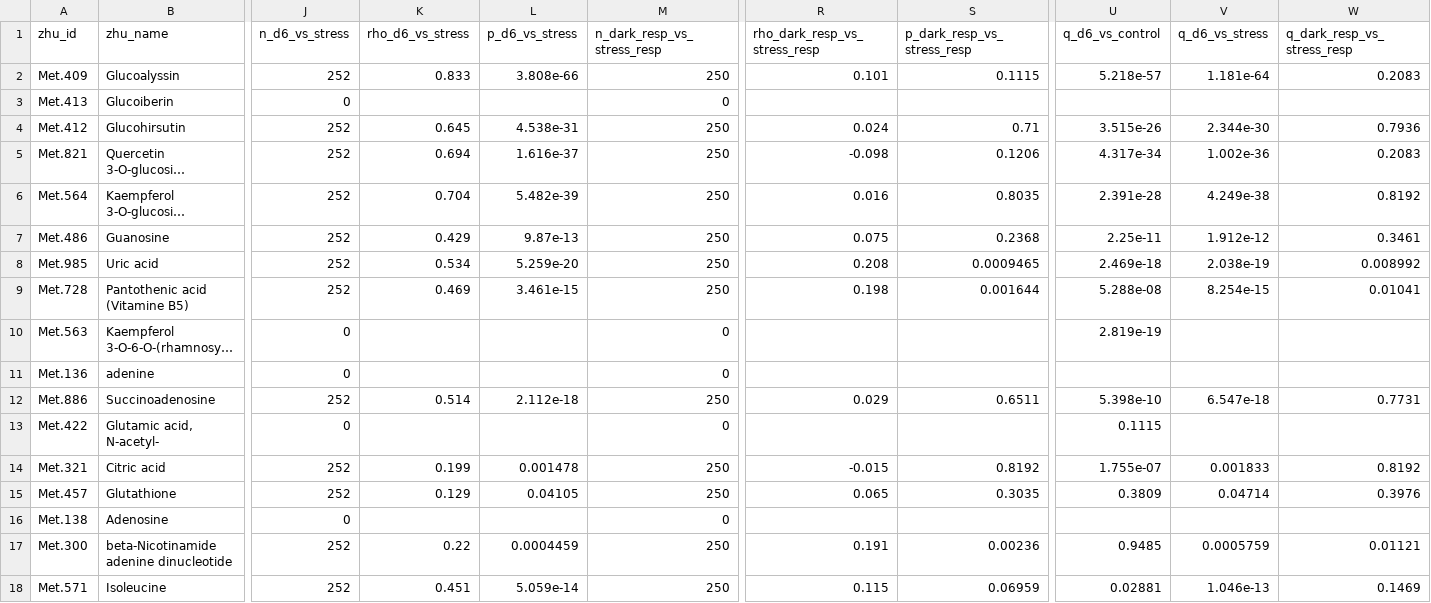
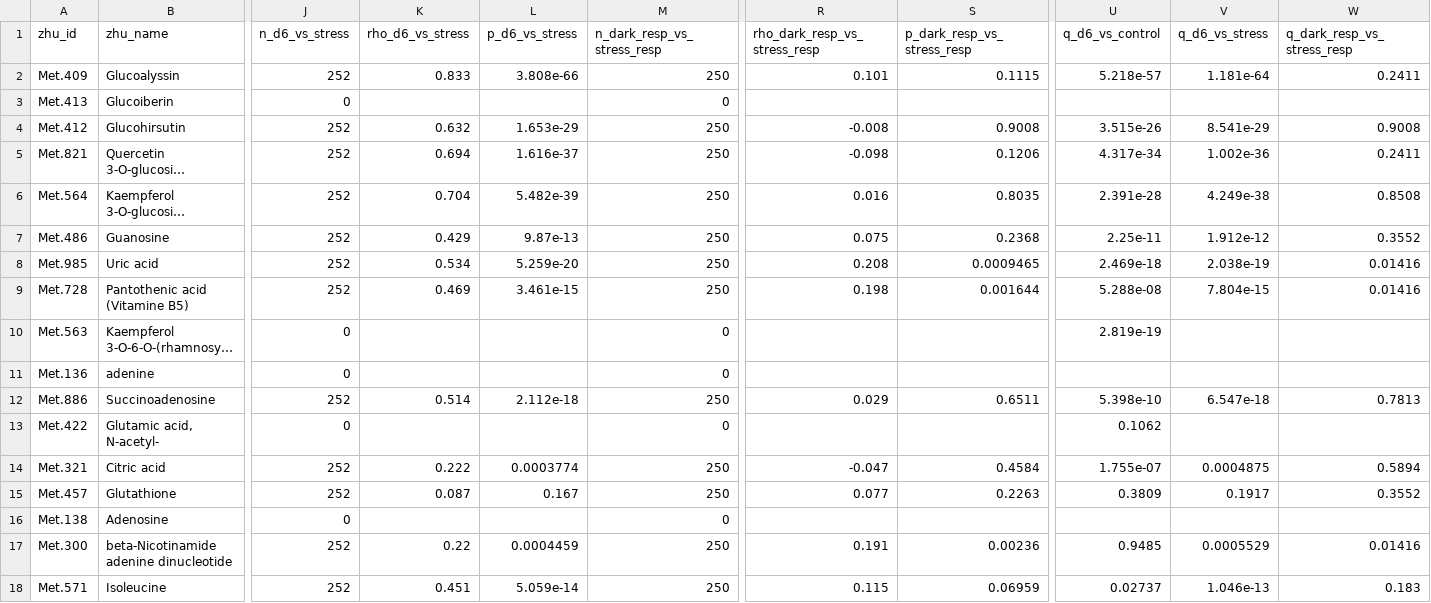
Before and after one commit to dr-richard-barker/arabidopsis-atlas, a TSV file: results/metabolome_meta_analysis/leaf_accession_replication.tsv, drawn as a sheet; only a part is shown, gaps mark what is left out; long unchanged cells end in …; the diff covers the shown part only; the diff names each change by its address in the sheet, - before the commit and + after, or states it on an @@ line.

```diff
--- a/results/metabolome_meta_analysis/leaf_accession_replication.tsv
+++ b/results/metabolome_meta_analysis/leaf_accession_replication.tsv
-W2 (q_dark_resp_vs_stress_resp): 0.2083
+W2 (q_dark_resp_vs_stress_resp): 0.2411
-K4 (rho_d6_vs_stress): 0.645
+K4 (rho_d6_vs_stress): 0.632
-L4 (p_d6_vs_stress): 4.538e-31
+L4 (p_d6_vs_stress): 1.653e-29
-R4 (rho_dark_resp_vs_stress_resp): 0.024
+R4 (rho_dark_resp_vs_stress_resp): -0.008
-S4 (p_dark_resp_vs_stress_resp): 0.71
+S4 (p_dark_resp_vs_stress_resp): 0.9008
-V4 (q_d6_vs_stress): 2.344e-30
+V4 (q_d6_vs_stress): 8.541e-29
-W4 (q_dark_resp_vs_stress_resp): 0.7936
+W4 (q_dark_resp_vs_stress_resp): 0.9008
-W5 (q_dark_resp_vs_stress_resp): 0.2083
+W5 (q_dark_resp_vs_stress_resp): 0.2411
-W6 (q_dark_resp_vs_stress_resp): 0.8192
+W6 (q_dark_resp_vs_stress_resp): 0.8508
-W7 (q_dark_resp_vs_stress_resp): 0.3461
+W7 (q_dark_resp_vs_stress_resp): 0.3552
-W8 (q_dark_resp_vs_stress_resp): 0.008992
+W8 (q_dark_resp_vs_stress_resp): 0.01416
-V9 (q_d6_vs_stress): 8.254e-15
+V9 (q_d6_vs_stress): 7.804e-15
-W9 (q_dark_resp_vs_stress_resp): 0.01041
+W9 (q_dark_resp_vs_stress_resp): 0.01416
-W12 (q_dark_resp_vs_stress_resp): 0.7731
+W12 (q_dark_resp_vs_stress_resp): 0.7813
-U13 (q_d6_vs_control): 0.1115
+U13 (q_d6_vs_control): 0.1062
-K14 (rho_d6_vs_stress): 0.199
+K14 (rho_d6_vs_stress): 0.222
-L14 (p_d6_vs_stress): 0.001478
+L14 (p_d6_vs_stress): 0.0003774
-R14 (rho_dark_resp_vs_stress_resp): -0.015
+R14 (rho_dark_resp_vs_stress_resp): -0.047
-S14 (p_dark_resp_vs_stress_resp): 0.8192
+S14 (p_dark_resp_vs_stress_resp): 0.4584
-V14 (q_d6_vs_stress): 0.001833
+V14 (q_d6_vs_stress): 0.0004875
-W14 (q_dark_resp_vs_stress_resp): 0.8192
+W14 (q_dark_resp_vs_stress_resp): 0.5894
-K15 (rho_d6_vs_stress): 0.129
+K15 (rho_d6_vs_stress): 0.087
-L15 (p_d6_vs_stress): 0.04105
+L15 (p_d6_vs_stress): 0.167
-R15 (rho_dark_resp_vs_stress_resp): 0.065
+R15 (rho_dark_resp_vs_stress_resp): 0.077
-S15 (p_dark_resp_vs_stress_resp): 0.3035
+S15 (p_dark_resp_vs_stress_resp): 0.2263
-V15 (q_d6_vs_stress): 0.04714
+V15 (q_d6_vs_stress): 0.1917
-W15 (q_dark_resp_vs_stress_resp): 0.3976
+W15 (q_dark_resp_vs_stress_resp): 0.3552
-V17 (q_d6_vs_stress): 0.0005759
+V17 (q_d6_vs_stress): 0.0005529
-W17 (q_dark_resp_vs_stress_resp): 0.01121
+W17 (q_dark_resp_vs_stress_resp): 0.01416
-U18 (q_d6_vs_control): 0.02881
+U18 (q_d6_vs_control): 0.02737
-W18 (q_dark_resp_vs_stress_resp): 0.1469
+W18 (q_dark_resp_vs_stress_resp): 0.183
```
Also changed, not shown: 1 added row, 1 removed row and 35 edited cells elsewhere in this file, results/osd522_metabolome_link/metabolite_flight_bridge.tsv, 18 other files.
